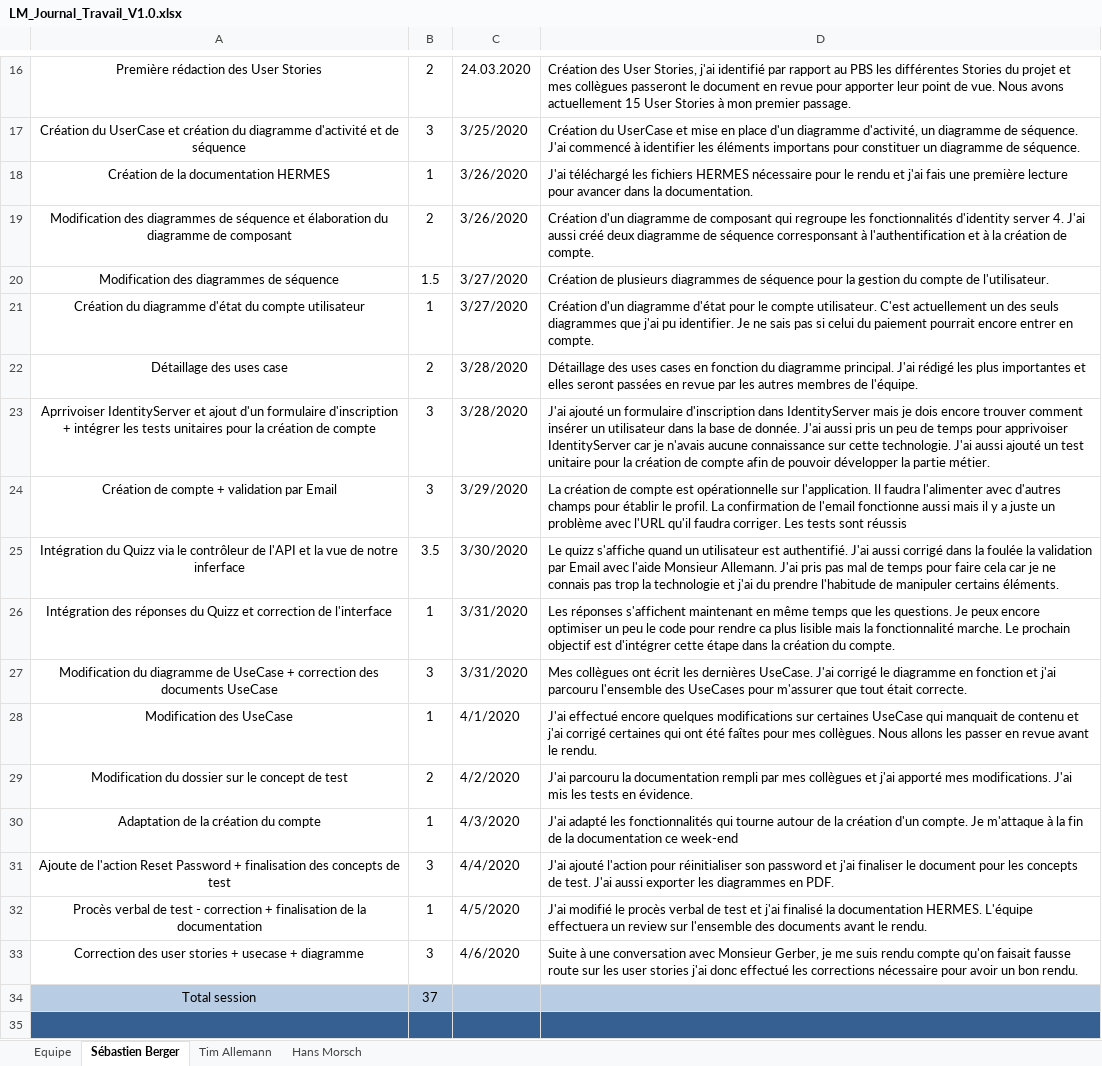
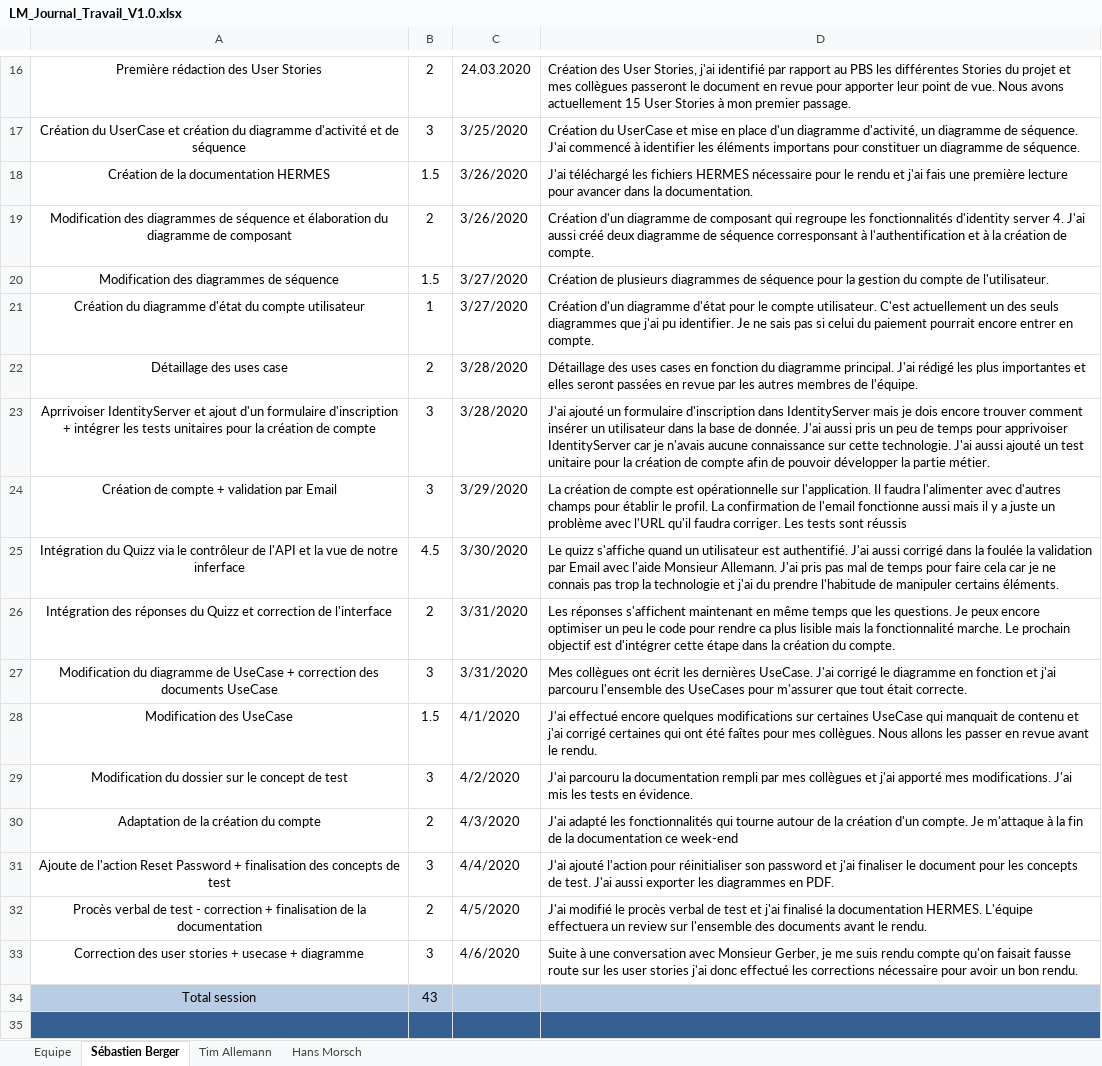
Before and after one commit to Zibeug/Love-Mirroring, an Excel workbook: LM_Journal_Travail_V1.0.xlsx, sheet Sébastien Berger, drawn as a sheet; only a part is shown, gaps mark what is left out; values as stored, in another font and other column widths than the file's, no borders; the diff names each change by its address in the sheet, - before the commit and + after, or states it on an @@ line.

Commit message:
Journal de travail SEB

```diff
--- a/LM_Journal_Travail_V1.0.xlsx (sheet Sébastien Berger)
+++ b/LM_Journal_Travail_V1.0.xlsx (sheet Sébastien Berger)
-B18: 1
+B18: 1.5
-B25: 3.5
+B25: 4.5
-B26: 1
+B26: 2
-B28: 1
+B28: 1.5
-B29: 2
+B29: 3
-B30: 1
+B30: 2
-B32: 1
+B32: 2
-B34: 37
+B34: 43
```
